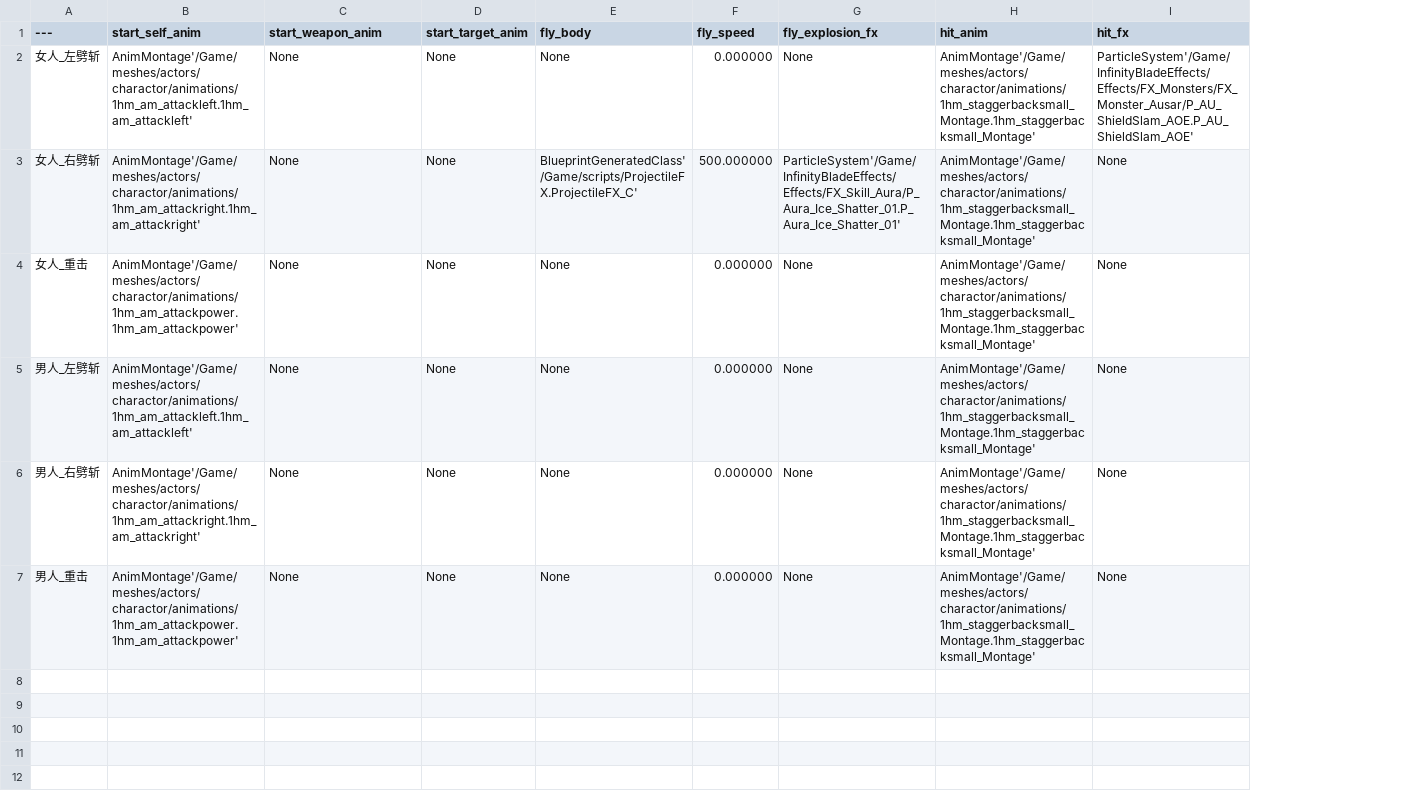
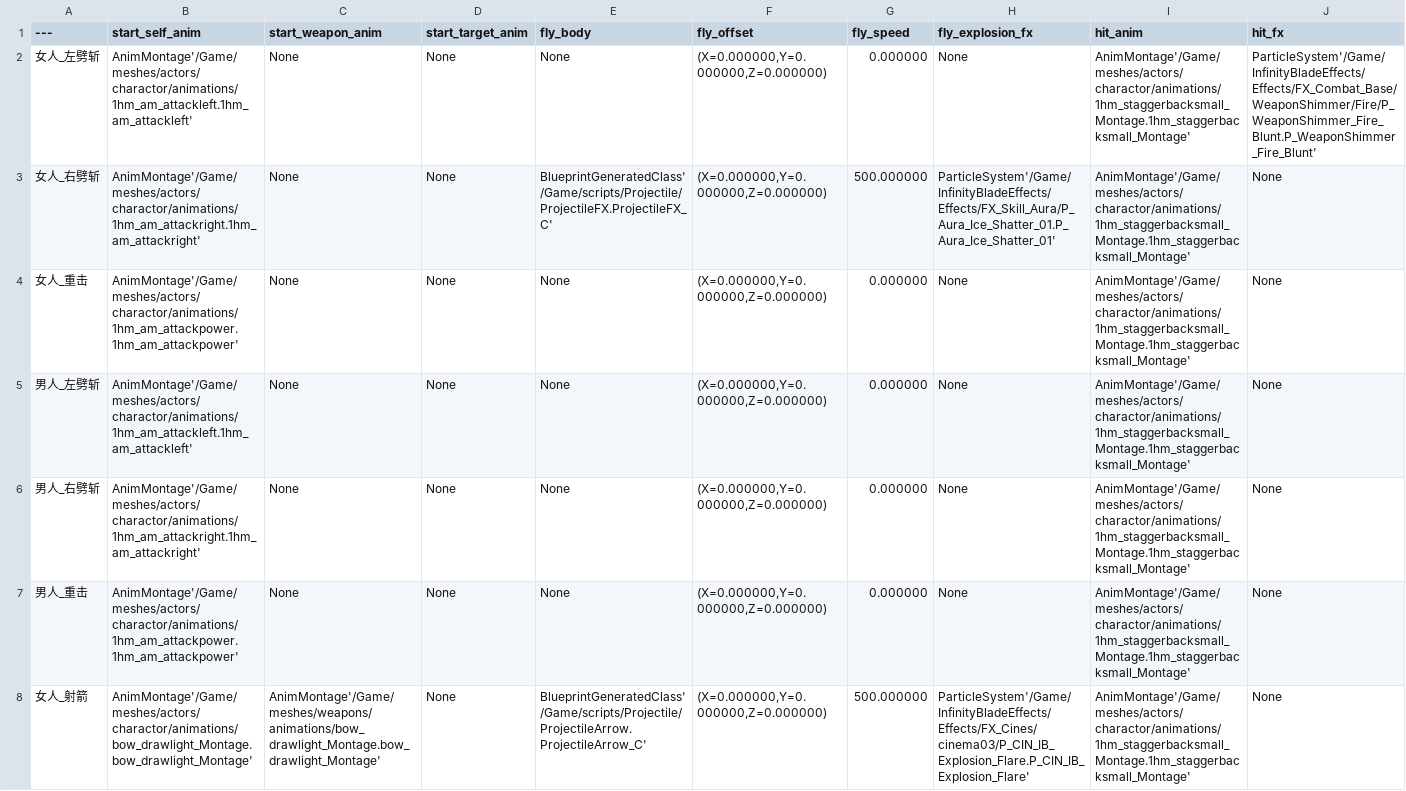
Before and after one commit to xiongfang/project, a CSV file: trunk/client/Content/data/效果.csv, drawn as a sheet; addresses are those after the commit; the diff names each change by its address in the sheet, - before the commit and + after, or states it on an @@ line.

```diff
--- a/trunk/client/Content/data/效果.csv
+++ b/trunk/client/Content/data/效果.csv
+column F (fly_offset), rows 2-7: all (X=0.000000,Y=0.000000,Z=0.000000)
-J2 (hit_fx): ParticleSystem'/Game/InfinityBladeEffects/Effects/FX_Monsters/FX_Monster_Ausar/P_AU_ShieldSlam_AOE.P_AU_ShieldSlam_AOE'
+J2 (hit_fx): ParticleSystem'/Game/InfinityBladeEffects/Effects/FX_Combat_Base/WeaponShimmer/Fire/P_WeaponShimmer_Fire_Blunt.P_WeaponShimmer_Fire_Blunt'
-E3 (fly_body): BlueprintGeneratedClass'/Game/scripts/ProjectileFX.ProjectileFX_C'
+E3 (fly_body): BlueprintGeneratedClass'/Game/scripts/Projectile/ProjectileFX.ProjectileFX_C'
+row 8: 女人_射箭 | AnimMontage'/Game/meshes/actors/charactor/animations/bow_drawlight_Montage.bow_drawlight_Montage' | AnimMontage'/Game/meshes/weapons/animations/bow_drawlight_Montage.bow_drawlight_Montage' | None | BlueprintGeneratedClass'/Game/scripts/Projectile/ProjectileArrow.ProjectileArrow_C' | (X=0.000000,Y=0.000000,Z=0.000000) | 500.000000 | ParticleSystem'/Game/InfinityBladeEffects/Effects/FX_Cines/cinema03/P_CIN_IB_Explosion_Flare.P_CIN_IB_Explosion_Flare' | AnimMontage'/Game/meshes/actors/charactor/animations/1hm_staggerbacksmall_Montage.1hm_staggerbacksmall_Montage' | None
```
Also changed, not shown: trunk/client/Content/data/技能.csv, trunk/client/Content/data/种族武器表.csv, 28 other files.
